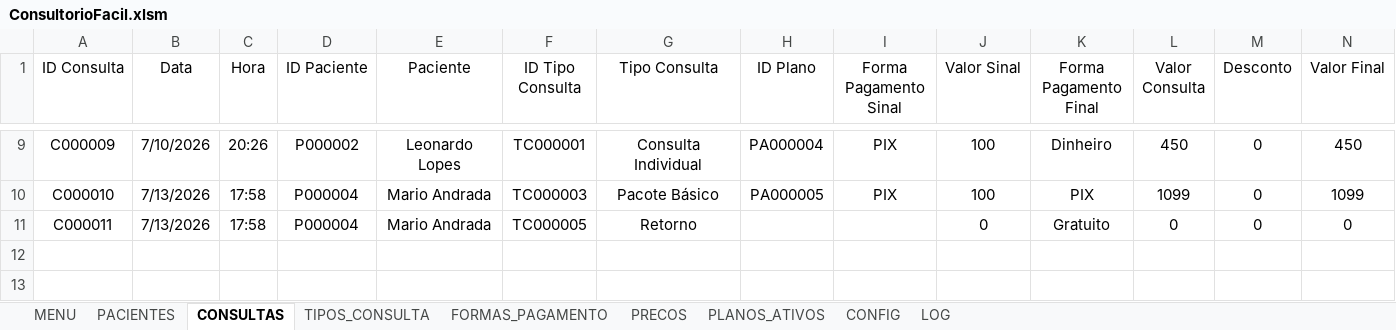
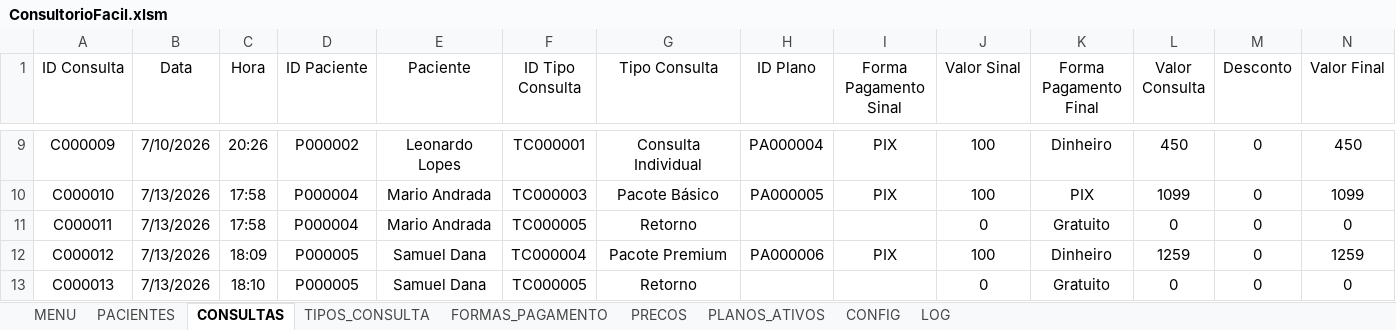
Before and after one commit to leonardo-dsl/ConsultorioFacil, an Excel workbook: Excel/ConsultorioFacil.xlsm, sheet CONSULTAS, drawn as a sheet; only a part is shown, gaps mark what is left out; values as stored, in another font and other column widths than the file's, no borders; table styles not drawn; rows hold the shown columns only; the diff names each change by its address in the sheet, - before the commit and + after, or states it on an @@ line.

Commit message:
Sprint 0.18 - Plan Management Refactoring
- Moved plan management logic to modPlanos
- Improved separation between UI and business logic
- Added shared constants for plan management
- Refactored frmNovaConsulta to use business modules
- Validated existing workflows after refactoring

```diff
--- a/Excel/ConsultorioFacil.xlsm (sheet CONSULTAS)
+++ b/Excel/ConsultorioFacil.xlsm (sheet CONSULTAS)
+row 12: C000012 | 7/13/2026 | 18:09 | P000005 | Samuel Dana | TC000004 | Pacote Premium | PA000006 | PIX | 100 | Dinheiro | 1259 | 0 | 1259
+row 13: C000013 | 7/13/2026 | 18:10 | P000005 | Samuel Dana | TC000005 | Retorno |  |  | 0 | Gratuito | 0 | 0 | 0
```
Also changed, not shown: sheet PLANOS_ATIVOS, sheet PACIENTES.
